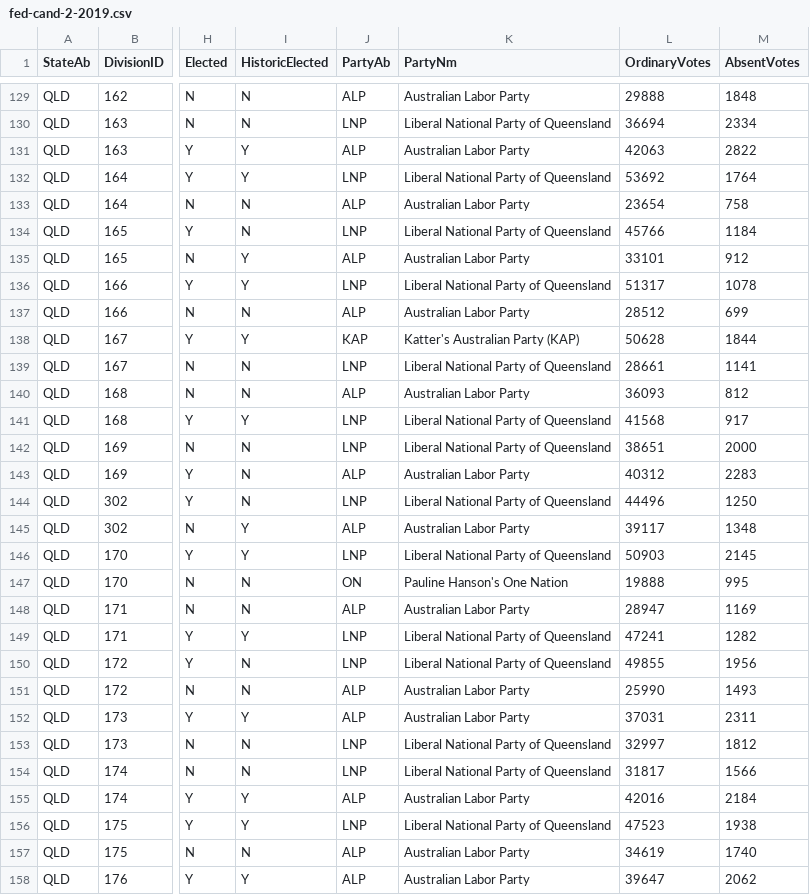
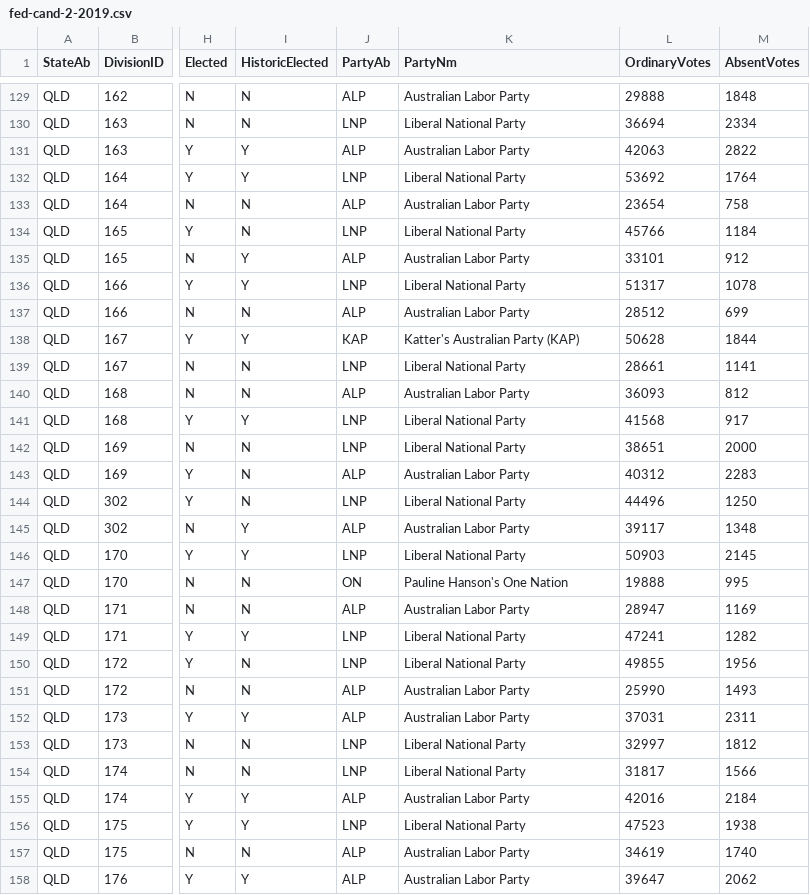
Before and after one commit to HBAK0001/fit3179-a2, a CSV file: data/fed-cand-2-2019.csv, drawn as a sheet; only a part is shown, gaps mark what is left out; the diff covers the shown part only; the diff names each change by its address in the sheet, - before the commit and + after, or states it on an @@ line.

```diff
--- a/data/fed-cand-2-2019.csv
+++ b/data/fed-cand-2-2019.csv
-K130 (PartyNm): Liberal National Party of Queensland
+K130 (PartyNm): Liberal National Party
-K132 (PartyNm): Liberal National Party of Queensland
+K132 (PartyNm): Liberal National Party
-K134 (PartyNm): Liberal National Party of Queensland
+K134 (PartyNm): Liberal National Party
-K136 (PartyNm): Liberal National Party of Queensland
+K136 (PartyNm): Liberal National Party
-K139 (PartyNm): Liberal National Party of Queensland
+K139 (PartyNm): Liberal National Party
-K141:K142 (PartyNm): Liberal National Party of Queensland
+K141:K142 (PartyNm): Liberal National Party
-K144 (PartyNm): Liberal National Party of Queensland
+K144 (PartyNm): Liberal National Party
-K146 (PartyNm): Liberal National Party of Queensland
+K146 (PartyNm): Liberal National Party
-K149:K150 (PartyNm): Liberal National Party of Queensland
+K149:K150 (PartyNm): Liberal National Party
-K153:K154 (PartyNm): Liberal National Party of Queensland
+K153:K154 (PartyNm): Liberal National Party
-K156 (PartyNm): Liberal National Party of Queensland
+K156 (PartyNm): Liberal National Party
```
Also changed, not shown: 22 edited cells elsewhere in this file, 5 other files.
